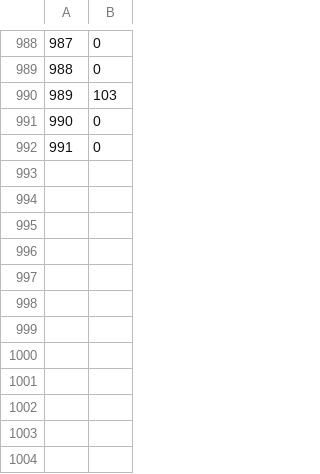
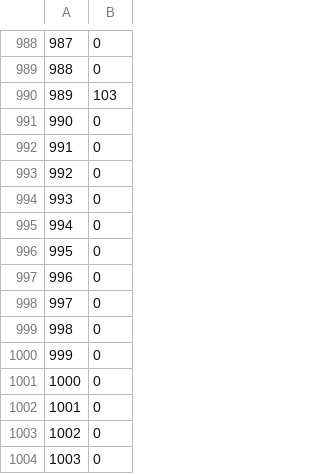
Before and after one commit to RuneStar/cs2, a TSV file: src/main/resources/org/runestar/cs2/param-types.tsv, drawn as a sheet; only a part is shown, gaps mark what is left out; the diff names each change by its address in the sheet, - before the commit and + after, or states it on an @@ line.

```diff
--- a/src/main/resources/org/runestar/cs2/param-types.tsv
+++ b/src/main/resources/org/runestar/cs2/param-types.tsv
+row 993: 992 | 0
+row 994: 993 | 0
+row 995: 994 | 0
+row 996: 995 | 0
+row 997: 996 | 0
+row 998: 997 | 0
+row 999: 998 | 0
+row 1000: 999 | 0
+row 1001: 1000 | 0
+row 1002: 1001 | 0
+row 1003: 1002 | 0
+row 1004: 1003 | 0
```
Also changed, not shown: src/main/resources/org/runestar/cs2/model-names.tsv, src/main/resources/org/runestar/cs2/npc-names.tsv, 6 other files.
